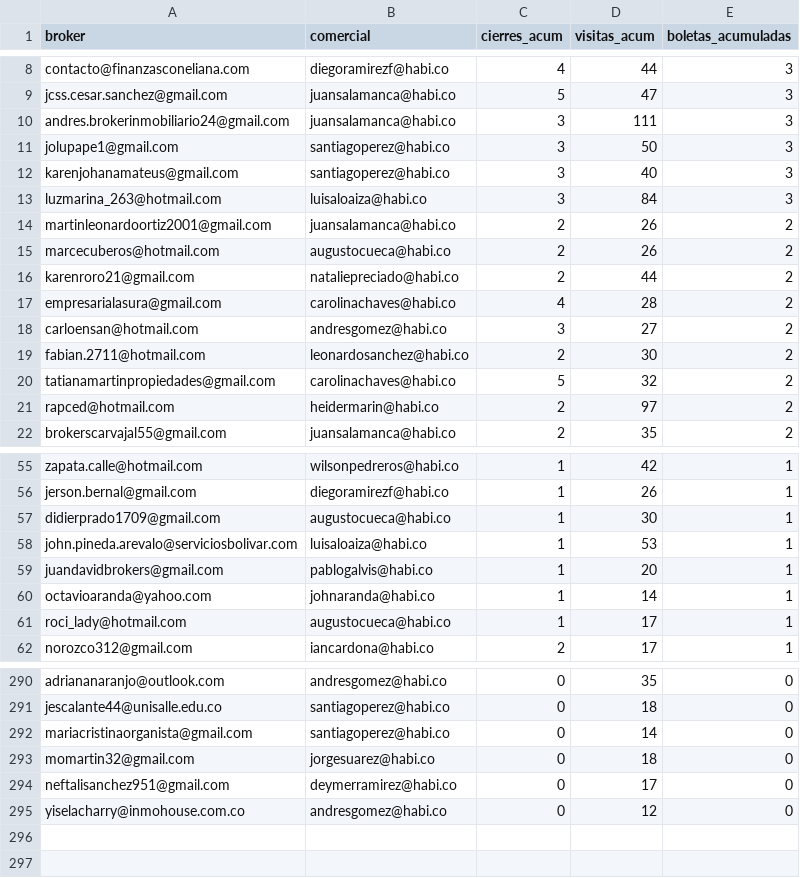
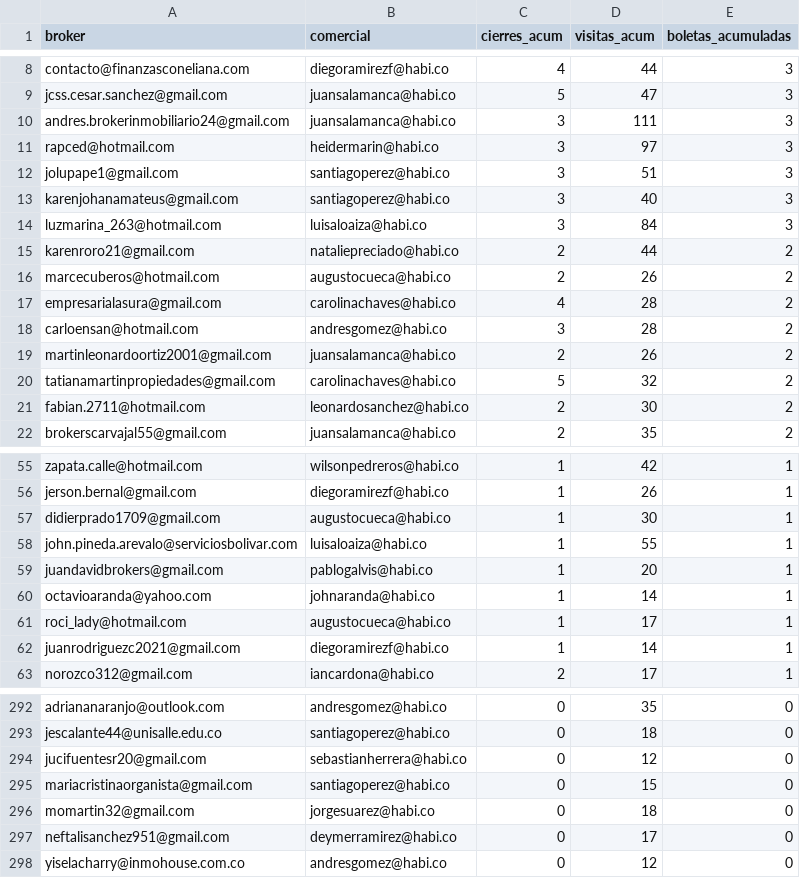
Before and after one commit to lauraarias-droid/BI_buyers_colombia, a CSV file: datos_mundial.csv, drawn as a sheet; only a part is shown, gaps mark what is left out; the diff covers the shown part only.

```diff
--- a/datos_mundial.csv
+++ b/datos_mundial.csv
@@ -10,13 +10,13 @@ jcss.cesar.sanchez@gmail.com,juansalamanca@habi.co,5,47,3
 andres.brokerinmobiliario24@gmail.com,juansalamanca@habi.co,3,111,3
-jolupape1@gmail.com,santiagoperez@habi.co,3,50,3
+rapced@hotmail.com,heidermarin@habi.co,3,97,3
+jolupape1@gmail.com,santiagoperez@habi.co,3,51,3
 karenjohanamateus@gmail.com,santiagoperez@habi.co,3,40,3
 luzmarina_263@hotmail.com,luisaloaiza@habi.co,3,84,3
+karenroro21@gmail.com,nataliepreciado@habi.co,2,44,2
+marcecuberos@hotmail.com,augustocueca@habi.co,2,26,2
+empresarialasura@gmail.com,carolinachaves@habi.co,4,28,2
+carloensan@hotmail.com,andresgomez@habi.co,3,28,2
 martinleonardoortiz2001@gmail.com,juansalamanca@habi.co,2,26,2
-marcecuberos@hotmail.com,augustocueca@habi.co,2,26,2
-karenroro21@gmail.com,nataliepreciado@habi.co,2,44,2
-empresarialasura@gmail.com,carolinachaves@habi.co,4,28,2
-carloensan@hotmail.com,andresgomez@habi.co,3,27,2
+tatianamartinpropiedades@gmail.com,carolinachaves@habi.co,5,32,2
 fabian.2711@hotmail.com,leonardosanchez@habi.co,2,30,2
-tatianamartinpropiedades@gmail.com,carolinachaves@habi.co,5,32,2
-rapced@hotmail.com,heidermarin@habi.co,2,97,2
 brokerscarvajal55@gmail.com,juansalamanca@habi.co,2,35,2
@@ -57,3 +57,3 @@ jerson.bernal@gmail.com,diegoramirezf@habi.co,1,26,1
 didierprado1709@gmail.com,augustocueca@habi.co,1,30,1
-john.pineda.arevalo@serviciosbolivar.com,luisaloaiza@habi.co,1,53,1
+john.pineda.arevalo@serviciosbolivar.com,luisaloaiza@habi.co,1,55,1
 juandavidbrokers@gmail.com,pablogalvis@habi.co,1,20,1
@@ -61,2 +61,3 @@ octavioaranda@yahoo.com,johnaranda@habi.co,1,14,1
 roci_lady@hotmail.com,augustocueca@habi.co,1,17,1
+juanrodriguezc2021@gmail.com,diegoramirezf@habi.co,1,14,1
 norozco312@gmail.com,iancardona@habi.co,2,17,1
@@ -291,3 +293,4 @@ adriananaranjo@outlook.com,andresgomez@habi.co,0,35,0
 jescalante44@unisalle.edu.co,santiagoperez@habi.co,0,18,0
-mariacristinaorganista@gmail.com,santiagoperez@habi.co,0,14,0
+jucifuentesr20@gmail.com,sebastianherrera@habi.co,0,12,0
+mariacristinaorganista@gmail.com,santiagoperez@habi.co,0,15,0
 momartin32@gmail.com,jorgesuarez@habi.co,0,18,0
```
Also changed, not shown: 1 added row and 9 edited cells elsewhere in this file.
